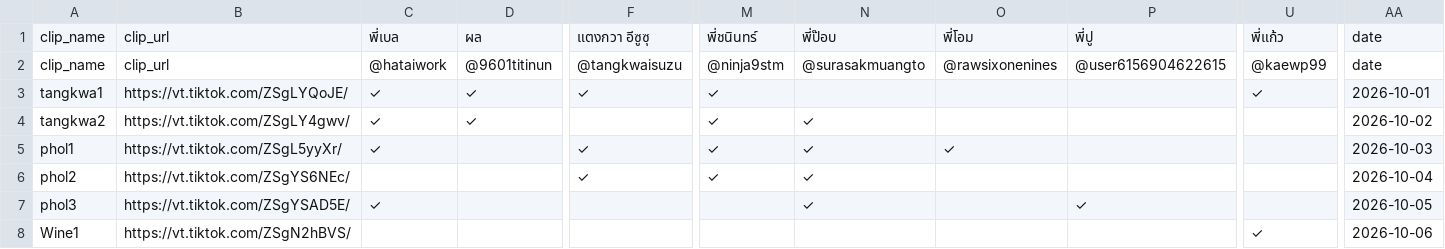
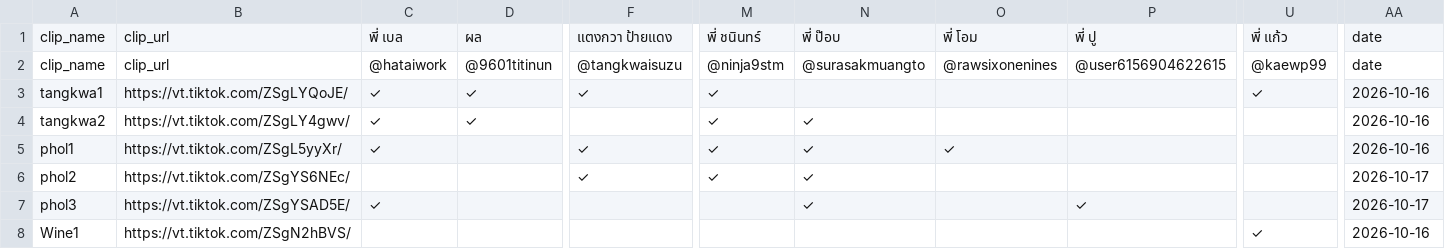
Before and after one commit to it-stm/tiktok, a CSV file: COMMENT_CHECK.csv, drawn as a sheet; only a part is shown, gaps mark what is left out; the diff names each change by its address in the sheet, - before the commit and + after, or states it on an @@ line.

Commit message:
Update TikTok comment report

```diff
--- a/COMMENT_CHECK.csv
+++ b/COMMENT_CHECK.csv
-C1: พี่เบล
+C1: พี่ เบล
-F1: แตงกวา อีซูซุ
+F1: แตงกวา ป้ายแดง
-M1: พี่ชนินทร์
+M1: พี่ ชนินทร์
-N1: พี่ป๊อบ
+N1: พี่ ป๊อบ
-O1: พี่โอม
+O1: พี่ โอม
-P1: พี่ปู
+P1: พี่ ปู
-U1: พี่แก้ว
+U1: พี่ แก้ว
-AA3: 2026-10-01
+AA3: 2026-10-16
-AA4: 2026-10-02
+AA4: 2026-10-16
-AA5: 2026-10-03
+AA5: 2026-10-16
-AA6: 2026-10-04
+AA6: 2026-10-17
-AA7: 2026-10-05
+AA7: 2026-10-17
-AA8: 2026-10-06
+AA8: 2026-10-16
```
